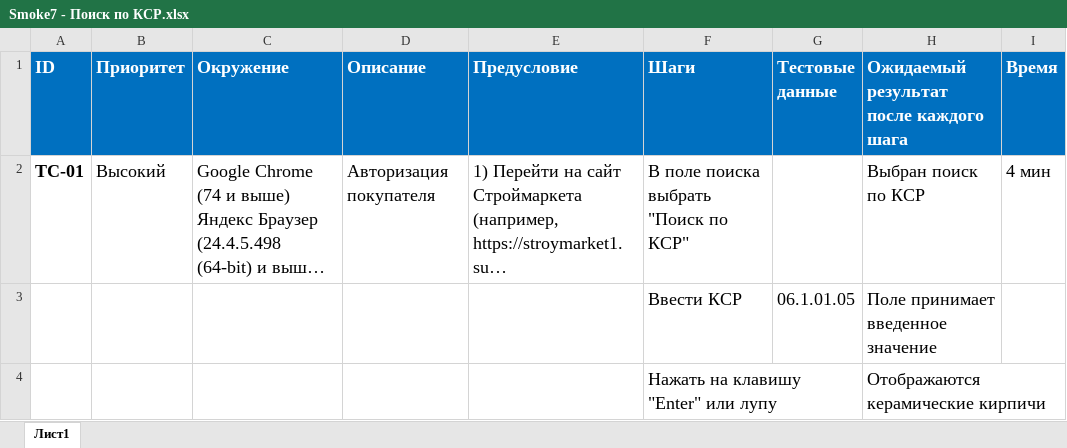
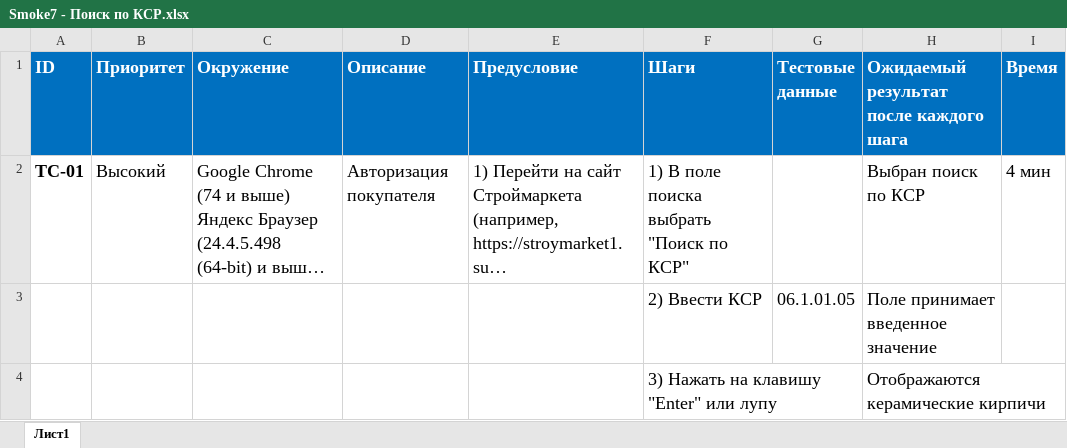
Before and after one commit to yaroslavstepanov/KOGRAF-2025-Tests, an Excel workbook: Smoke-tests/Smoke7 - Поиск по КСР.xlsx, sheet Лист1, drawn as a sheet; long unchanged cells end in …; values as stored, in another font and other column widths than the file's, no borders; the diff names each change by its address in the sheet, - before the commit and + after, or states it on an @@ line.

Commit message:
испр

```diff
--- a/Smoke-tests/Smoke7 - Поиск по КСР.xlsx (sheet Лист1)
+++ b/Smoke-tests/Smoke7 - Поиск по КСР.xlsx (sheet Лист1)
-F2 (Шаги): В поле поиска выбрать "Поиск по КСР"
+F2 (Шаги): 1) В поле поиска выбрать "Поиск по КСР"
-F3 (Шаги): Ввести КСР
+F3 (Шаги): 2) Ввести КСР
-F4 (Шаги): Нажать на клавишу "Enter" или лупу
+F4 (Шаги): 3) Нажать на клавишу "Enter" или лупу
```
